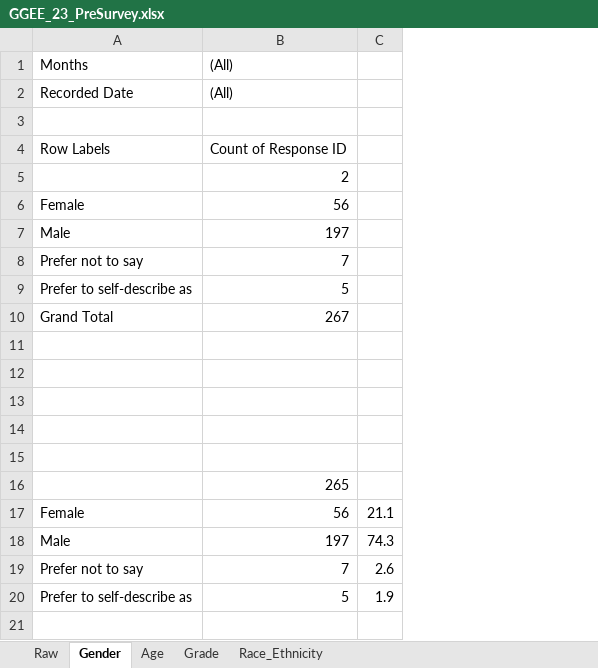
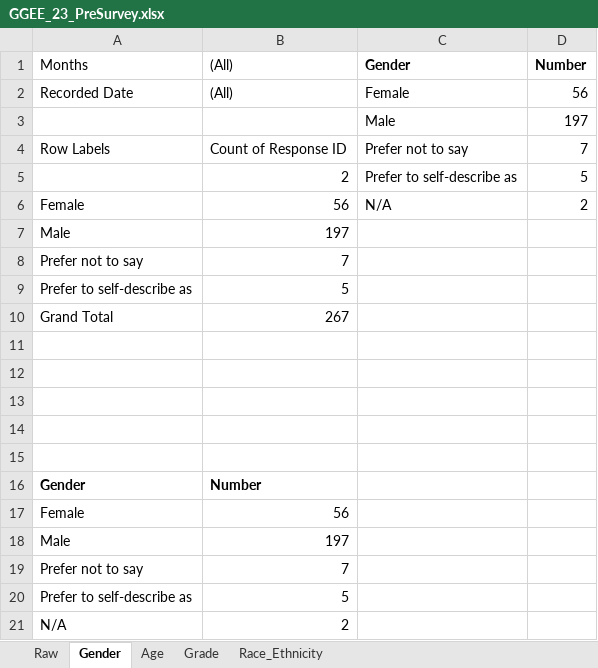
Before and after one commit to UF-EQuIPDGrant/GGEESummer23, an Excel workbook: Data/GGEE_23_PreSurvey.xlsx, sheet Gender, drawn as a sheet; values as stored, in another font and other column widths than the file's, no borders; charts and pictures not drawn; removed rows and columns are numbered as before the commit, all else as after; the diff names each change by its address in the sheet, - before the commit and + after, or states it on an @@ line.

```diff
--- a/Data/GGEE_23_PreSurvey.xlsx (sheet Gender)
+++ b/Data/GGEE_23_PreSurvey.xlsx (sheet Gender)
-column C, rows 17-20: 21.1 | 74.3 | 2.6 | 1.9
+column C (Gender), rows 2-6: Female | Male | Prefer not to say | Prefer to self-describe as | N/A
+column D (Number), rows 2-6: 56 | 197 | 7 | 5 | 2
-row 3: (empty)
+row 3:  |  | Male | 197
-row 16:  | 265
+row 16: Gender | Number
+row 21: N/A | 2
```
Also changed, not shown: charts or pictures, 20 other files.
